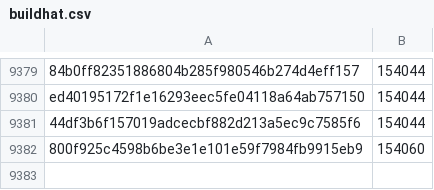
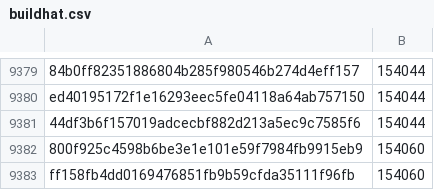
Before and after one commit to pybricks/pybricks-micropython, a CSV file: buildhat.csv, drawn as a sheet; only a part is shown, gaps mark what is left out; the diff names each change by its address in the sheet, - before the commit and + after, or states it on an @@ line.

Commit message:
buildhat: Add ff158fb4: 154060 (+0).

```diff
--- a/buildhat.csv
+++ b/buildhat.csv
+row 9383: ff158fb4dd0169476851fb9b59cfda35111f96fb | 154060
```
